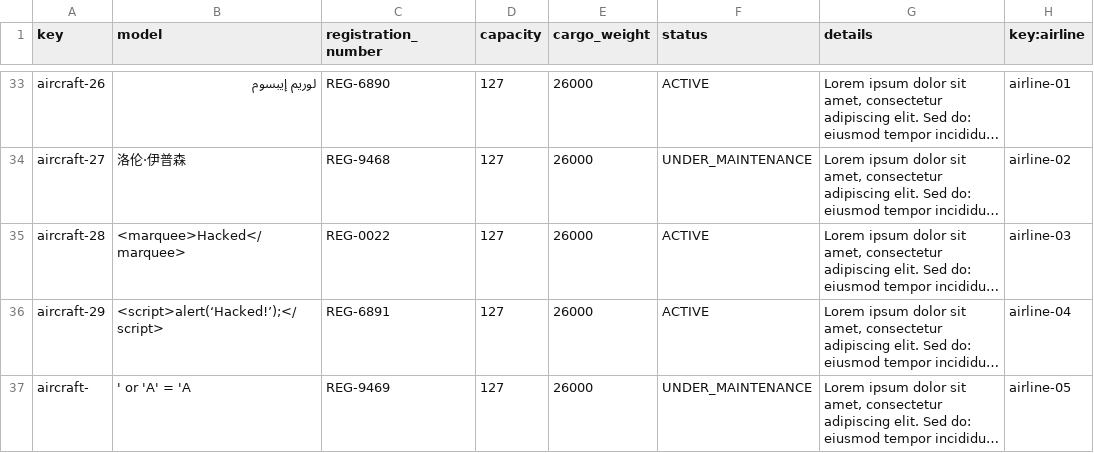
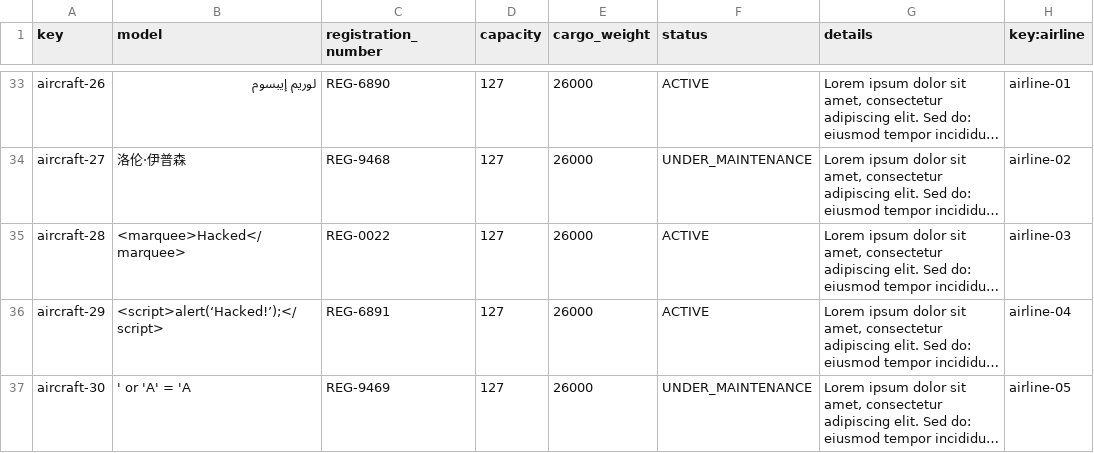
Before and after one commit to CarlosCerdaMorales/dp2-c1-034, a CSV file: src/main/resources/WEB-INF/data/sample/aircraft.csv, drawn as a sheet; only a part is shown, gaps mark what is left out; long unchanged cells end in …; the diff names each change by its address in the sheet, - before the commit and + after, or states it on an @@ line.

```diff
--- a/src/main/resources/WEB-INF/data/sample/aircraft.csv
+++ b/src/main/resources/WEB-INF/data/sample/aircraft.csv
-A37 (key): aircraft-
+A37 (key): aircraft-30
```
Also changed, not shown: src/main/resources/WEB-INF/data/sample/airport.csv, src/main/resources/WEB-INF/data/sample/booking.csv, 5 other files.
